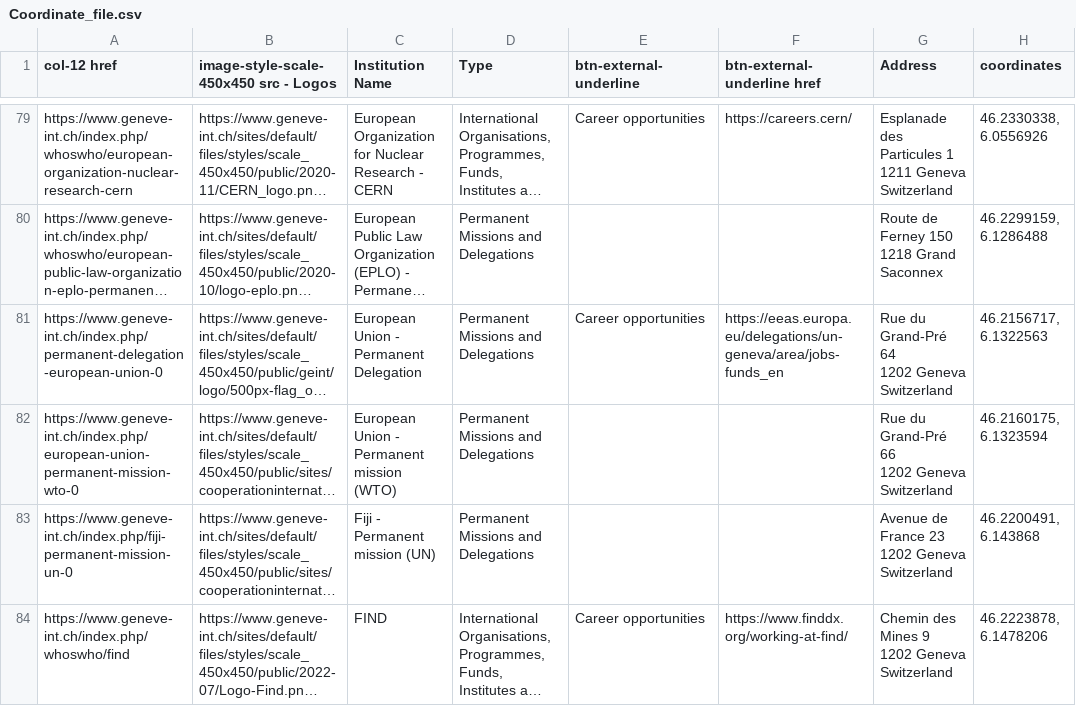
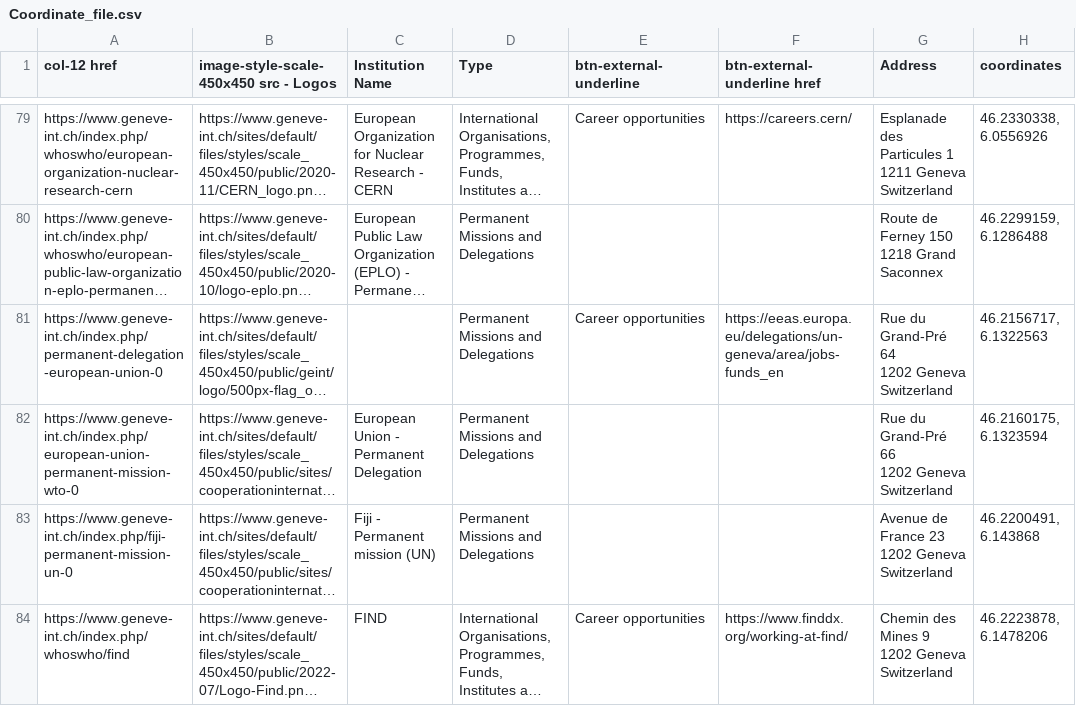
Before and after one commit to SamUgoR/Datathon2023, a CSV file: Coordinate_file.csv, drawn as a sheet; only a part is shown, gaps mark what is left out; long unchanged cells end in …; the diff covers the shown part only; the diff names each change by its address in the sheet, - before the commit and + after, or states it on an @@ line.

```diff
--- a/Coordinate_file.csv
+++ b/Coordinate_file.csv
-C81 (Institution Name): European Union - Permanent Delegation
+C81 (Institution Name): (empty)
-C82 (Institution Name): European Union - Permanent mission (WTO)
+C82 (Institution Name): European Union - Permanent Delegation
```
Also changed, not shown: 29 added rows elsewhere in this file, 3 other files.
